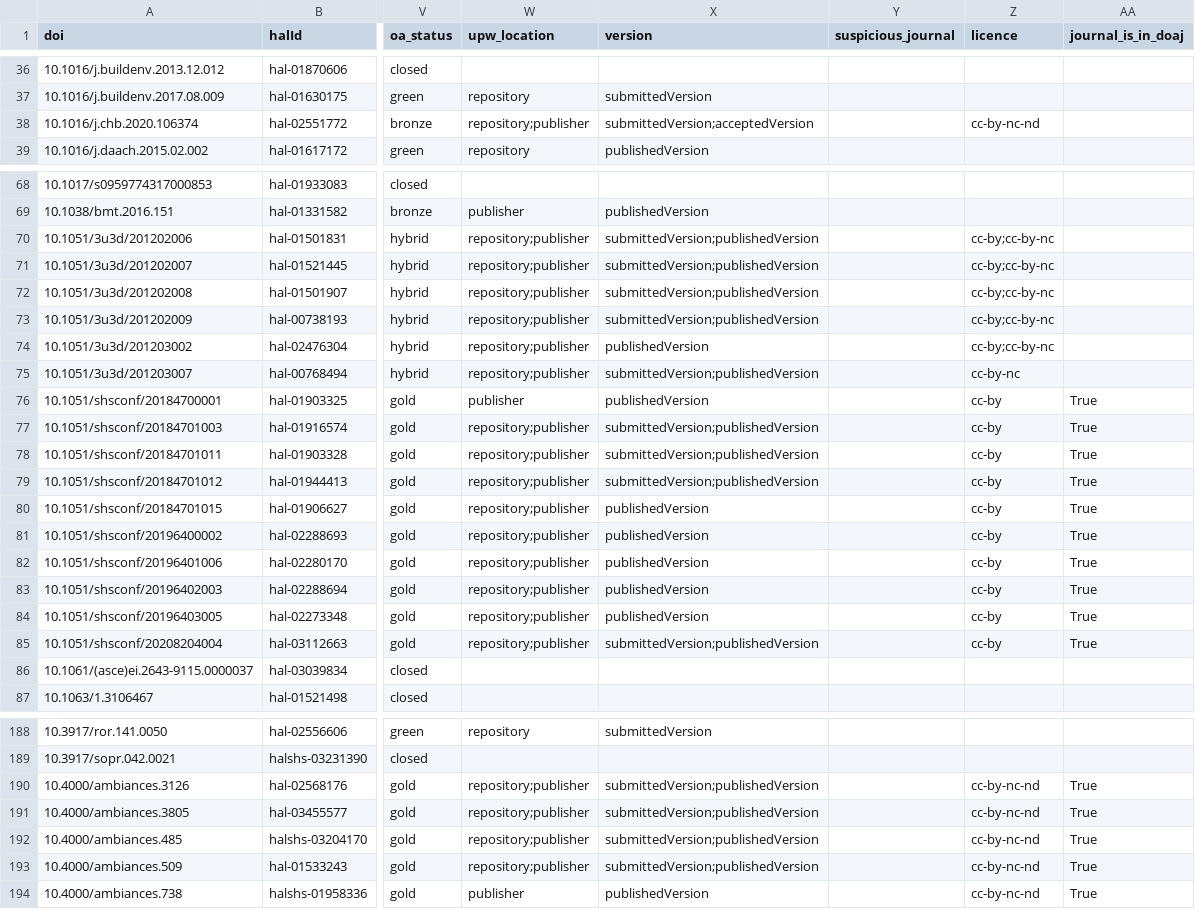
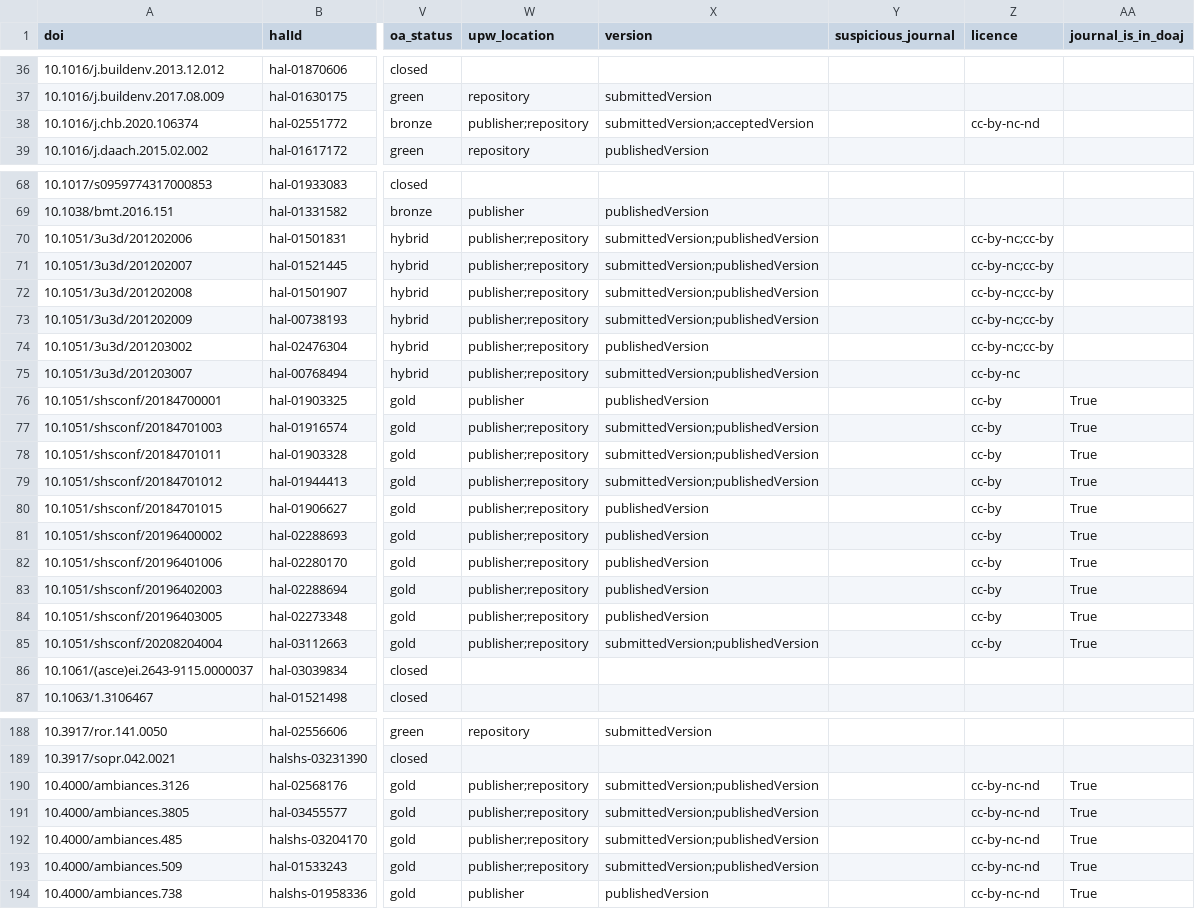
Before and after one commit to AlexandreBodet/Projet_AAU_Barometre, a CSV file: resultats/fichiers_csv/df_metadonnees.csv, drawn as a sheet; only a part is shown, gaps mark what is left out; the diff covers the shown part only; the diff names each change by its address in the sheet, - before the commit and + after, or states it on an @@ line.

```diff
--- a/resultats/fichiers_csv/df_metadonnees.csv
+++ b/resultats/fichiers_csv/df_metadonnees.csv
-W38 (upw_location): repository;publisher
+W38 (upw_location): publisher;repository
-W70:W75 (upw_location): repository;publisher
+W70:W75 (upw_location): publisher;repository
-Z70:Z74 (licence): cc-by;cc-by-nc
+Z70:Z74 (licence): cc-by-nc;cc-by
-W77:W85 (upw_location): repository;publisher
+W77:W85 (upw_location): publisher;repository
-W190:W193 (upw_location): repository;publisher
+W190:W193 (upw_location): publisher;repository
```
Also changed, not shown: 41 edited cells elsewhere in this file, resultats/fichiers_csv/ajout_apc.csv, resultats/fichiers_csv/data_complete.csv, 5 other files.
